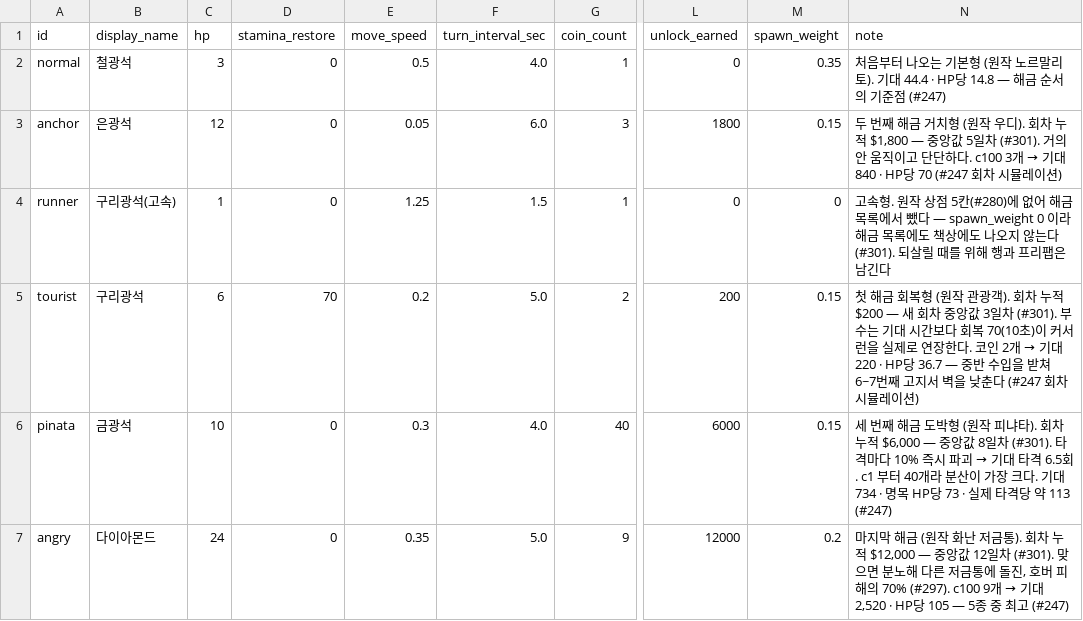
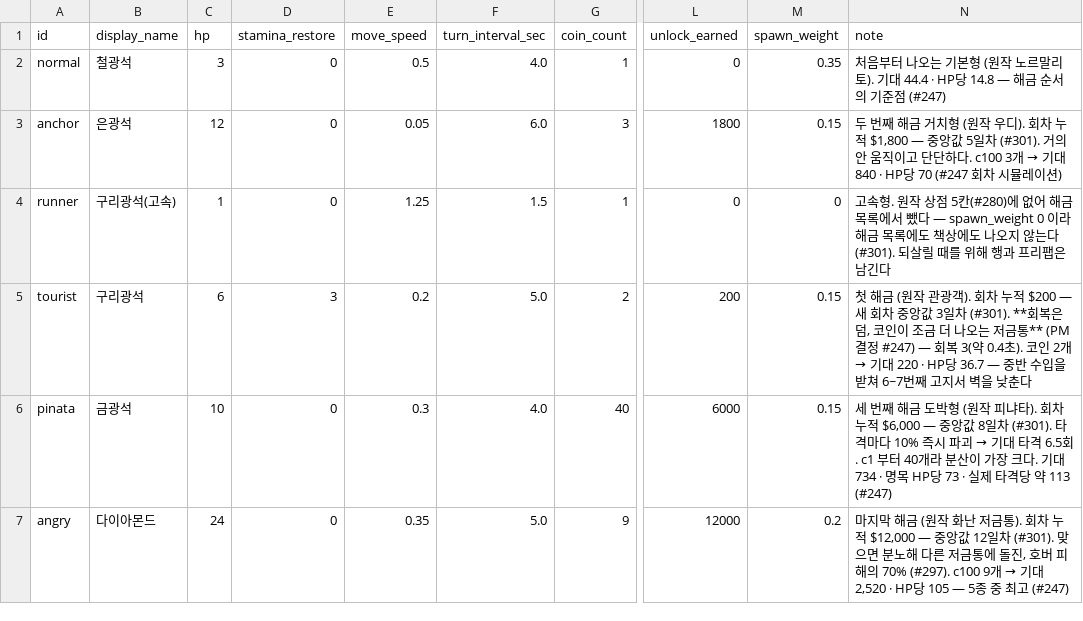
Before and after one commit to KDNA-Gwangju-1/NCAIClicker, a CSV file: Assets/GameData/Balance/targets.csv, drawn as a sheet; only a part is shown, gaps mark what is left out; the diff names each change by its address in the sheet, - before the commit and + after, or states it on an @@ line.

```diff
--- a/Assets/GameData/Balance/targets.csv
+++ b/Assets/GameData/Balance/targets.csv
-D5 (stamina_restore): 70
+D5 (stamina_restore): 3
@@ N5 (note): …해금 회복형 (원작 관광객). 회차 누적 $200 — 새 회차 중앙값 3일차 (#301). 부수는 기대 시간보다 회복 70(10초)이 커서 런을 실제로 연장한다. 코인 2개 → 기대 220 · HP당 36.7 — 중반 수입을 받쳐 6~7번째 고지서 벽을 낮춘다 (#247 회차 시뮬레이션) → …해금 (원작 관광객). 회차 누적 $200 — 새 회차 중앙값 3일차 (#301). **회복은 덤, 코인이 조금 더 나오는 저금통** (PM 결정 #247) — 회복 3(약 0.4초). 코인 2개 → 기대 220 · HP당 36.7 — 중반 수입을 받쳐 6~7번째 고지서 벽을 낮춘다 @@
```
Also changed, not shown: Assets/GameData/Balance/upgrade_effects.csv, Assets/GameData/Balance/upgrades.csv, 1 other file.
